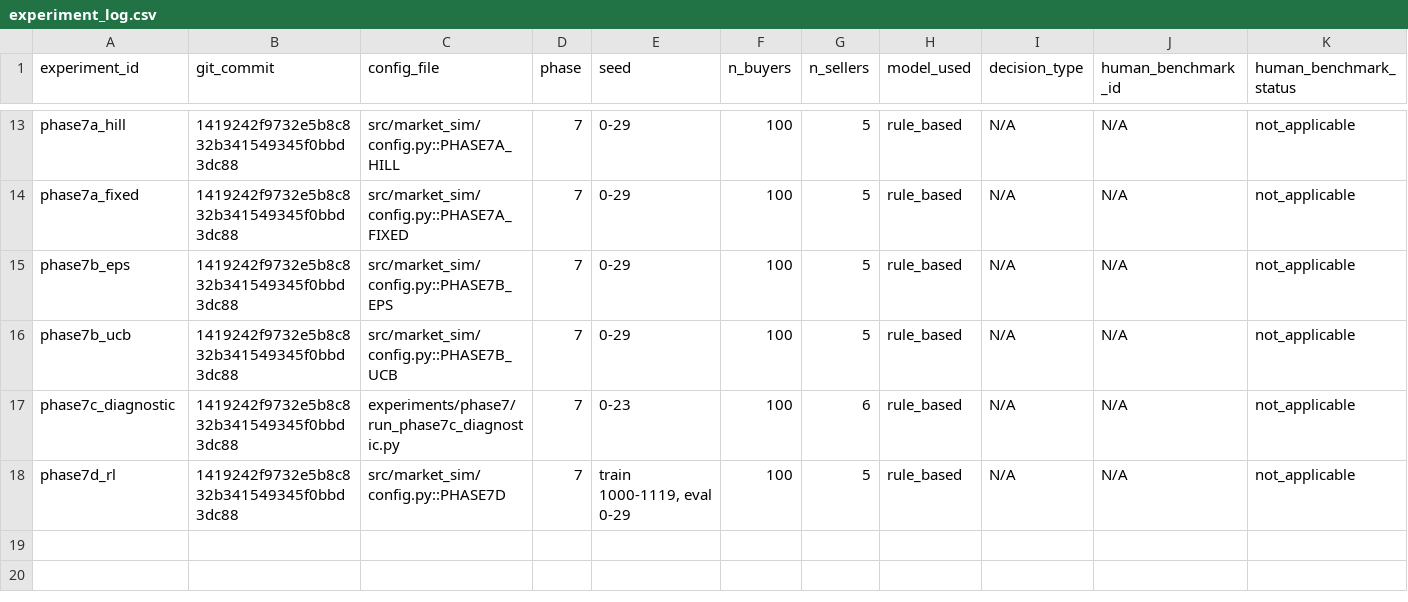
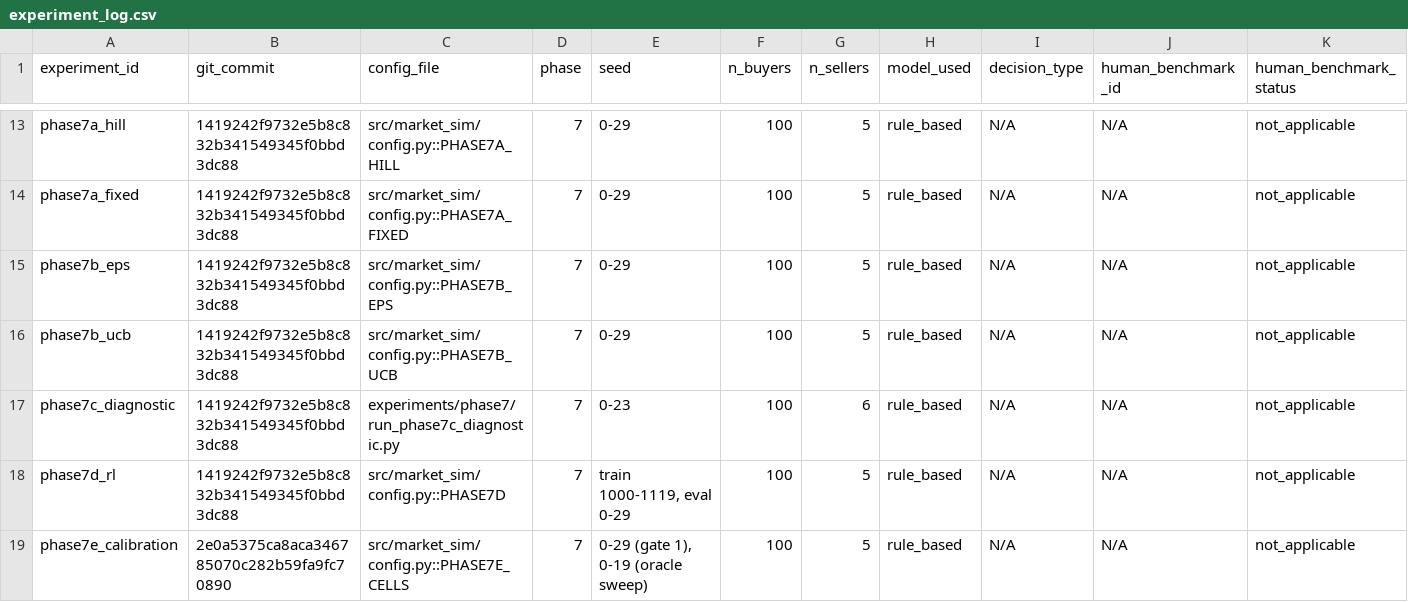
Before and after one commit to heatherluu99/learned-market, a CSV file: experiment_log.csv, drawn as a sheet; only a part is shown, gaps mark what is left out; rows hold the shown columns only; the diff names each change by its address in the sheet, - before the commit and + after, or states it on an @@ line.

Commit message:
Phase 7e-1 results: the registered grid, and the four things it exposed
Gate 1a passes in all eight cells, gate 1b fails in all eight, and neither
outcome means what the gate said it meant.

Gate 1b's threshold is arithmetically unreachable: it asks for permanent
switching 5 pp below the counter's, and the counter's is 4.0%, so no mechanism
can pass it. That is Phase 6's recovery-metric error repeated - an absolute
threshold on a quantity whose range was never measured. The metric is close to
inert anyway: permanent switching sits at 3.4-4.5% everywhere, because what
brings a buyer back is a preference drawn once per season, not memory.

delta is inert here by construction. Its job is to make a price deviation
accrue loyalty differently, and 7e-1 runs at flat prices, where the only
deviation is a promotion lottery reaching a stall in 4% of weeks. Across
delta = 0 to 1 the oracle optimum does not move at all - 2.65 in every cell -
and profit rises 1%.

The costly one: pinning L_max at Phase 6's ceiling did not make the two
mechanisms equally strong, and the registered environment is a *weaker*
lock-in than the one it was meant to enrich. Incumbency advantage 0.24-0.29
against the counter's 0.81, pair stability 0.360 against 0.430, despite a
comparable mean bonus. A tanh stock spreads a small bonus over several pairs
where a counter puts all of it on one and zero on the rest, and spread loyalty
does not bind. No learner can exploit state that binds less than the state it
replaced.

Gate 1a is definitional for a tanh mechanism - the achievable maximum is
strictly below L_max, so 0.0% pinned is arithmetic, not evidence. The
counter's 20.5% is the informative half.

The oracle sweep is the one clean positive: it reproduces the base
environment's 2.60 optimum, the stock cells peak at 2.65, and every stock
curve sits 6-12% above the counter's.

```diff
--- a/experiment_log.csv
+++ b/experiment_log.csv
+row 19: phase7e_calibration | 2e0a5375ca8aca346785070c282b59fa9fc70890 | src/market_sim/config.py::PHASE7E_CELLS | 7 | 0-29 (gate 1), 0-19 (oracle sweep) | 100 | 5 | rule_based | N/A | N/A | not_applicable
```
Also changed, not shown: 4 other files.
